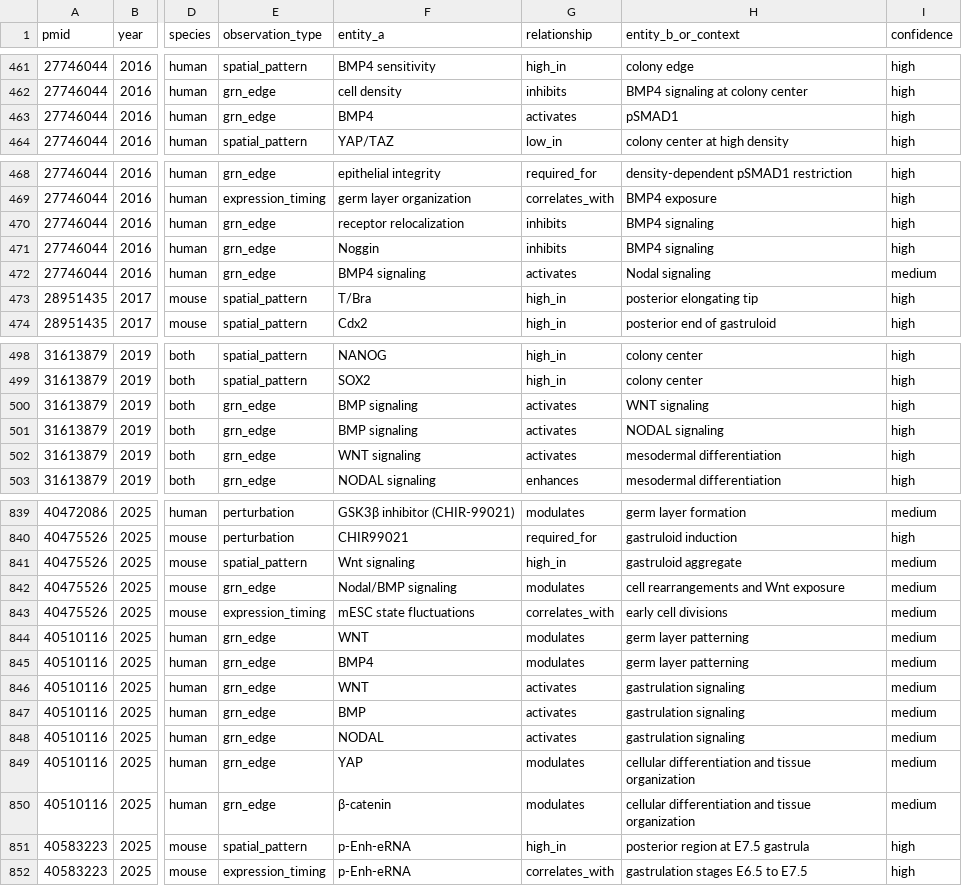
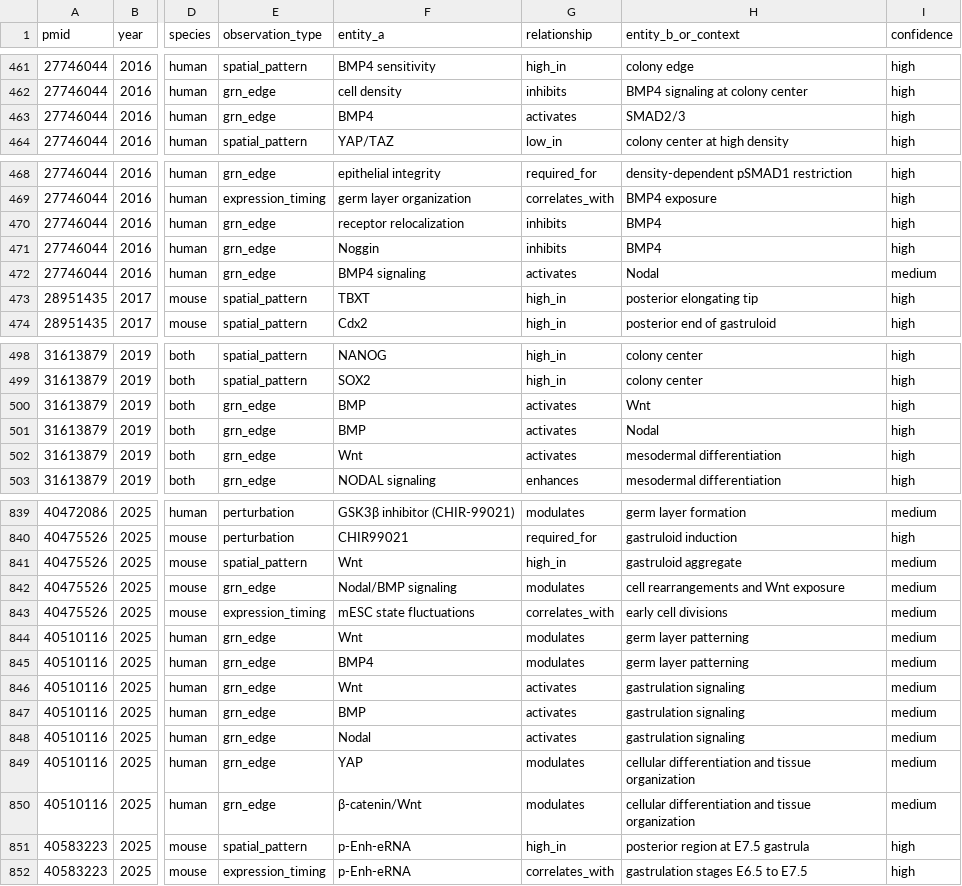
Before and after one commit to Krishna-Rajagopal/gastruloid-search, a CSV file: data/observations.csv, drawn as a sheet; only a part is shown, gaps mark what is left out; the diff covers the shown part only; the diff names each change by its address in the sheet, - before the commit and + after, or states it on an @@ line.

```diff
--- a/data/observations.csv
+++ b/data/observations.csv
-H463 (entity_b_or_context): pSMAD1
+H463 (entity_b_or_context): SMAD2/3
-H470:H471 (entity_b_or_context): BMP4 signaling
+H470:H471 (entity_b_or_context): BMP4
-H472 (entity_b_or_context): Nodal signaling
+H472 (entity_b_or_context): Nodal
-F473 (entity_a): T/Bra
+F473 (entity_a): TBXT
-F500:F501 (entity_a): BMP signaling
+F500:F501 (entity_a): BMP
-H500 (entity_b_or_context): WNT signaling
+H500 (entity_b_or_context): Wnt
-H501 (entity_b_or_context): NODAL signaling
+H501 (entity_b_or_context): Nodal
-F502 (entity_a): WNT signaling
+F502 (entity_a): Wnt
-F841 (entity_a): Wnt signaling
+F841 (entity_a): Wnt
-F844 (entity_a): WNT
+F844 (entity_a): Wnt
-F846 (entity_a): WNT
+F846 (entity_a): Wnt
-F848 (entity_a): NODAL
+F848 (entity_a): Nodal
-F850 (entity_a): β-catenin
+F850 (entity_a): β-catenin/Wnt
```
Also changed, not shown: 54 edited cells elsewhere in this file, 1 other file.
